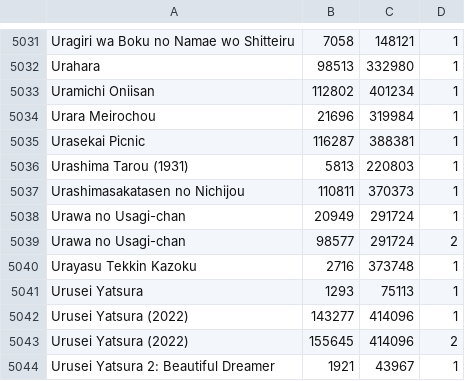
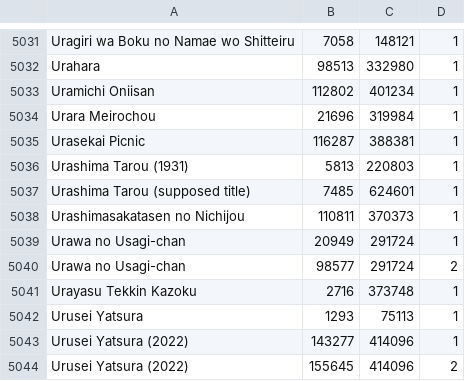
Before and after one commit to noggl/AniListToTVDB, a CSV file: mapping.csv, drawn as a sheet; only a part is shown, gaps mark what is left out; the shorter side is filled out with more unchanged rows; the diff names each change by its address in the sheet, - before the commit and + after, or states it on an @@ line.

```diff
--- a/mapping.csv
+++ b/mapping.csv
+row 5037: Urashima Tarou (supposed title) | 7485 | 624601 | 1
```
Also changed, not shown: 3 other files.
